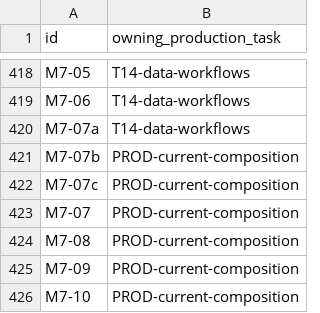
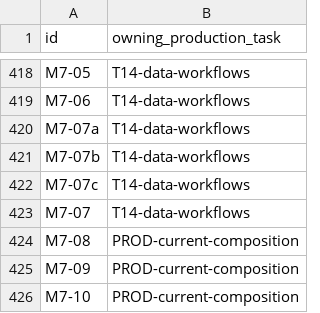
Before and after one commit to crossbizz/zasp-sec, a TSV file: docs/internal/implementation_production_availability_owners_v1.5.tsv, drawn as a sheet; only a part is shown, gaps mark what is left out.

```diff
--- a/docs/internal/implementation_production_availability_owners_v1.5.tsv
+++ b/docs/internal/implementation_production_availability_owners_v1.5.tsv
@@ -420,5 +420,5 @@ M7-06	T14-data-workflows
 M7-07a	T14-data-workflows
-M7-07b	PROD-current-composition
-M7-07c	PROD-current-composition
-M7-07	PROD-current-composition
+M7-07b	T14-data-workflows
+M7-07c	T14-data-workflows
+M7-07	T14-data-workflows
 M7-08	PROD-current-composition
```
Also changed, not shown: docs/internal/implementation_production_availability_v1.5.tsv, 16 other files.
